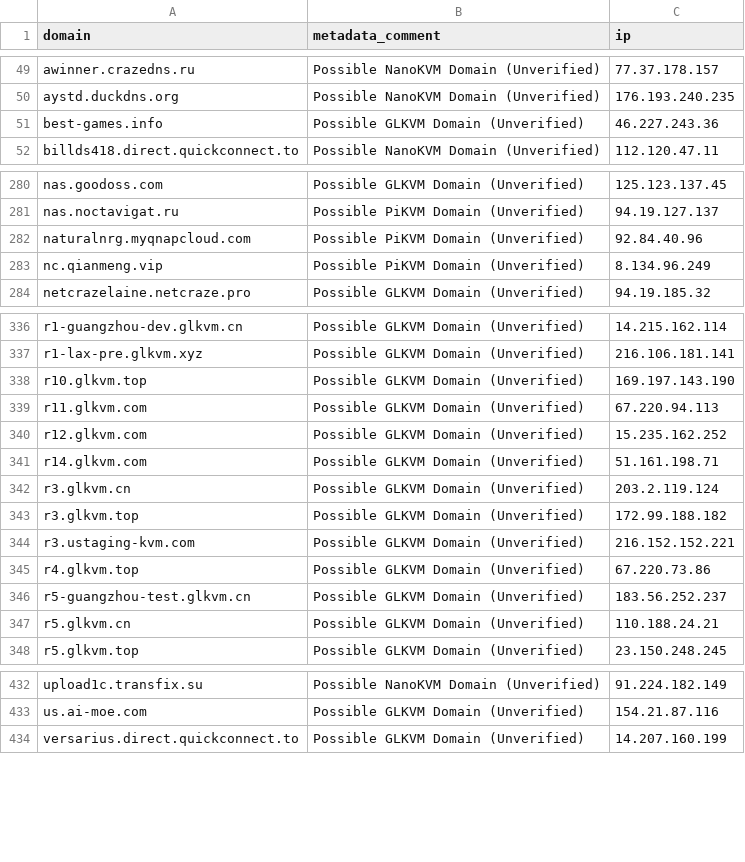
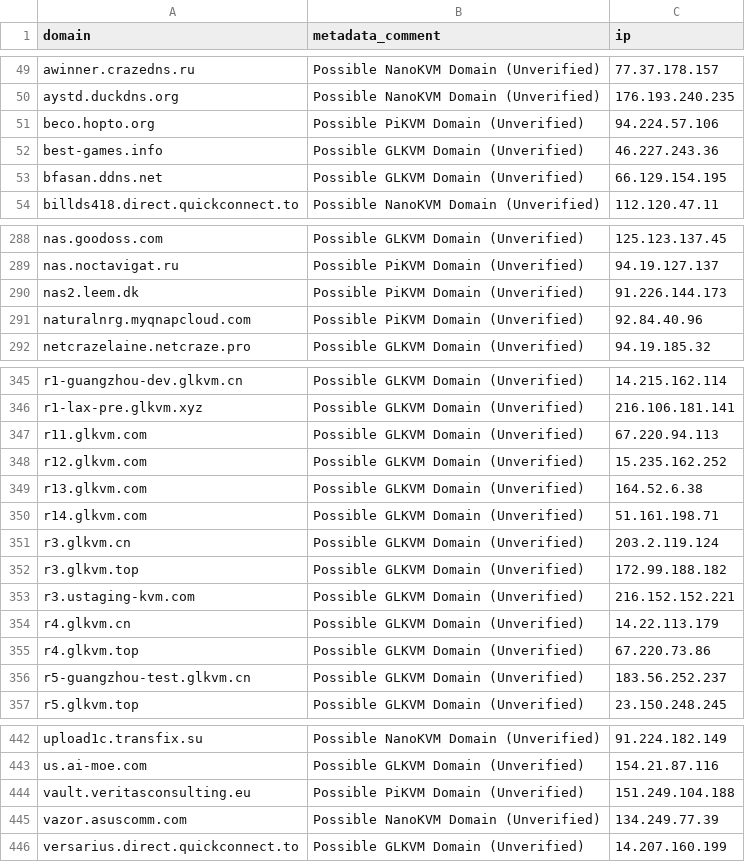
Before and after one commit to hamzajazib/awesome-lists, a CSV file: Lists/Domains/C2IntelFeed/unverified/unverified__DomainKVM.csv, drawn as a sheet; only a part is shown, gaps mark what is left out; the diff covers the shown part only.

```diff
--- a/Lists/Domains/C2IntelFeed/unverified/unverified__DomainKVM.csv
+++ b/Lists/Domains/C2IntelFeed/unverified/unverified__DomainKVM.csv
@@ -50,3 +50,5 @@ awinner.crazedns.ru,Possible NanoKVM Domain (Unverified),77.37.178.157
 aystd.duckdns.org,Possible NanoKVM Domain (Unverified),176.193.240.235
+beco.hopto.org,Possible PiKVM Domain (Unverified),94.224.57.106
 best-games.info,Possible GLKVM Domain (Unverified),46.227.243.36
+bfasan.ddns.net,Possible GLKVM Domain (Unverified),66.129.154.195
 billds418.direct.quickconnect.to,Possible NanoKVM Domain (Unverified),112.120.47.11
@@ -281,4 +289,4 @@ nas.goodoss.com,Possible GLKVM Domain (Unverified),125.123.137.45
 nas.noctavigat.ru,Possible PiKVM Domain (Unverified),94.19.127.137
+nas2.leem.dk,Possible PiKVM Domain (Unverified),91.226.144.173
 naturalnrg.myqnapcloud.com,Possible PiKVM Domain (Unverified),92.84.40.96
-nc.qianmeng.vip,Possible PiKVM Domain (Unverified),8.134.96.249
 netcrazelaine.netcraze.pro,Possible GLKVM Domain (Unverified),94.19.185.32
@@ -337,5 +346,5 @@ r1-guangzhou-dev.glkvm.cn,Possible GLKVM Domain (Unverified),14.215.162.114
 r1-lax-pre.glkvm.xyz,Possible GLKVM Domain (Unverified),216.106.181.141
-r10.glkvm.top,Possible GLKVM Domain (Unverified),169.197.143.190
 r11.glkvm.com,Possible GLKVM Domain (Unverified),67.220.94.113
 r12.glkvm.com,Possible GLKVM Domain (Unverified),15.235.162.252
+r13.glkvm.com,Possible GLKVM Domain (Unverified),164.52.6.38
 r14.glkvm.com,Possible GLKVM Domain (Unverified),51.161.198.71
@@ -344,5 +353,5 @@ r3.glkvm.top,Possible GLKVM Domain (Unverified),172.99.188.182
 r3.ustaging-kvm.com,Possible GLKVM Domain (Unverified),216.152.152.221
+r4.glkvm.cn,Possible GLKVM Domain (Unverified),14.22.113.179
 r4.glkvm.top,Possible GLKVM Domain (Unverified),67.220.73.86
 r5-guangzhou-test.glkvm.cn,Possible GLKVM Domain (Unverified),183.56.252.237
-r5.glkvm.cn,Possible GLKVM Domain (Unverified),110.188.24.21
 r5.glkvm.top,Possible GLKVM Domain (Unverified),23.150.248.245
@@ -433,2 +443,4 @@ upload1c.transfix.su,Possible NanoKVM Domain (Unverified),91.224.182.149
 us.ai-moe.com,Possible GLKVM Domain (Unverified),154.21.87.116
+vault.veritasconsulting.eu,Possible PiKVM Domain (Unverified),151.249.104.188
+vazor.asuscomm.com,Possible NanoKVM Domain (Unverified),134.249.77.39
 versarius.direct.quickconnect.to,Possible GLKVM Domain (Unverified),14.207.160.199
```
Also changed, not shown: 11 added rows, 4 removed rows and 3 edited cells elsewhere in this file, Lists/Domains/C2IntelFeed/unverified/unverified__DomainPortC2s-30day.csv, Lists/Domains/C2IntelFeed/unverified/unverified__DomainPortC2s.csv, 21 other files.
